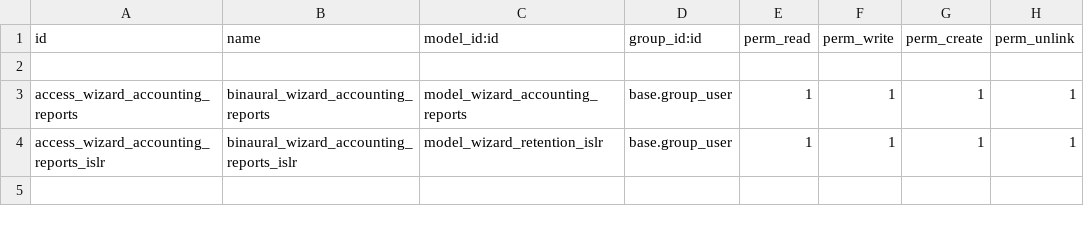
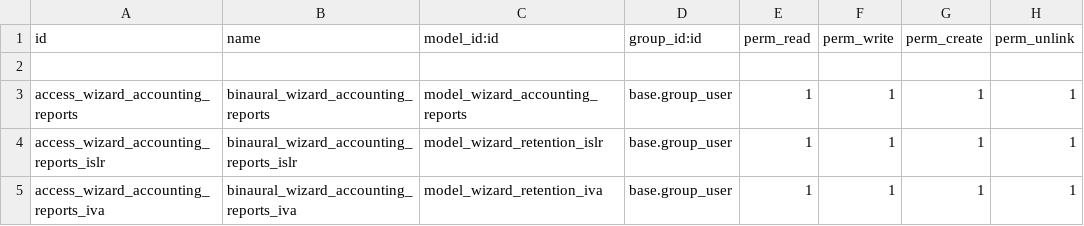
Before and after one commit to binaural-dev/maria, a CSV file: modules/binaural_facturacion_reportes/security/ir.model.access.csv, drawn as a sheet.

Commit message:
feat: IMP #212 excel de retenciones de iva

```diff
--- a/modules/binaural_facturacion_reportes/security/ir.model.access.csv
+++ b/modules/binaural_facturacion_reportes/security/ir.model.access.csv
@@ -4 +4,2 @@ access_wizard_accounting_reports,binaural_wizard_accounting_reports,model_wizard
 access_wizard_accounting_reports_islr,binaural_wizard_accounting_reports_islr,model_wizard_retention_islr,base.group_user,1,1,1,1
+access_wizard_accounting_reports_iva,binaural_wizard_accounting_reports_iva,model_wizard_retention_iva,base.group_user,1,1,1,1
```
Also changed, not shown: 4 other files.
